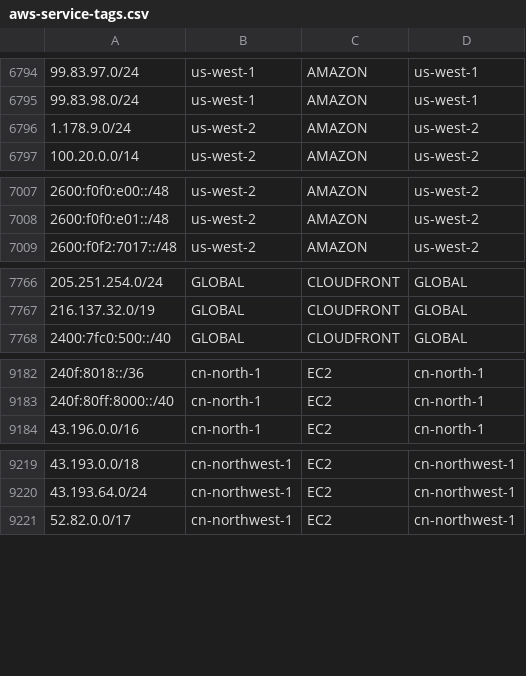
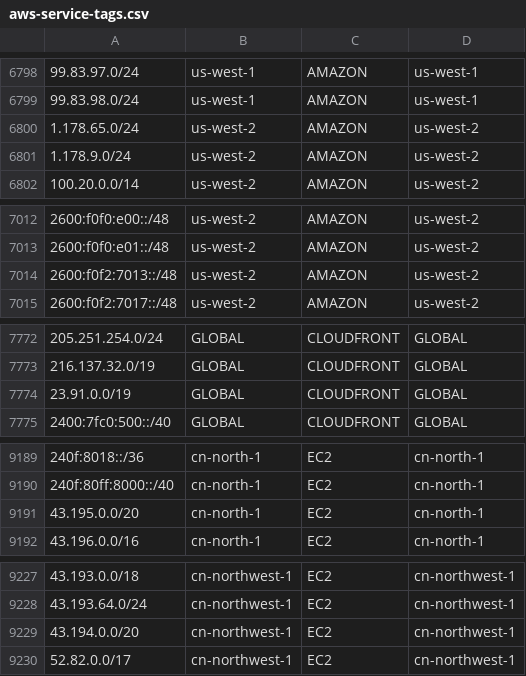
Before and after one commit to KustoKing/known-ip-addresses, a CSV file: cloud-ip-ranges/aws-service-tags.csv, drawn as a sheet; only a part is shown, gaps mark what is left out; the diff covers the shown part only; the diff names each change by its address in the sheet, - before the commit and + after, or states it on an @@ line.

```diff
--- a/cloud-ip-ranges/aws-service-tags.csv
+++ b/cloud-ip-ranges/aws-service-tags.csv
+row 6800: 1.178.65.0/24 | us-west-2 | AMAZON | us-west-2
+row 7014: 2600:f0f2:7013::/48 | us-west-2 | AMAZON | us-west-2
+row 7774: 23.91.0.0/19 | GLOBAL | CLOUDFRONT | GLOBAL
+row 9191: 43.195.0.0/20 | cn-north-1 | EC2 | cn-north-1
+row 9229: 43.194.0.0/20 | cn-northwest-1 | EC2 | cn-northwest-1
```
Also changed, not shown: 14 added rows and 5 edited cells elsewhere in this file.
